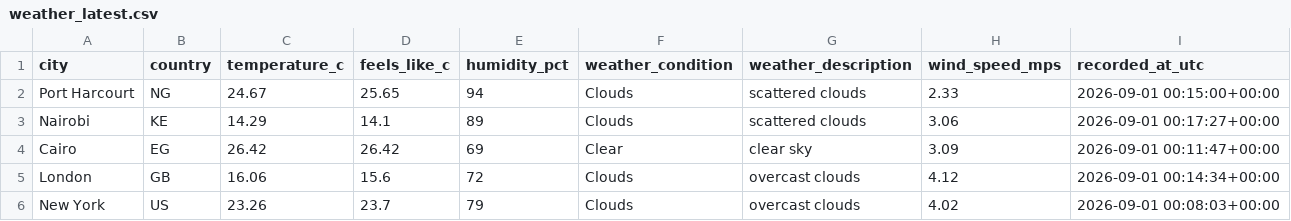
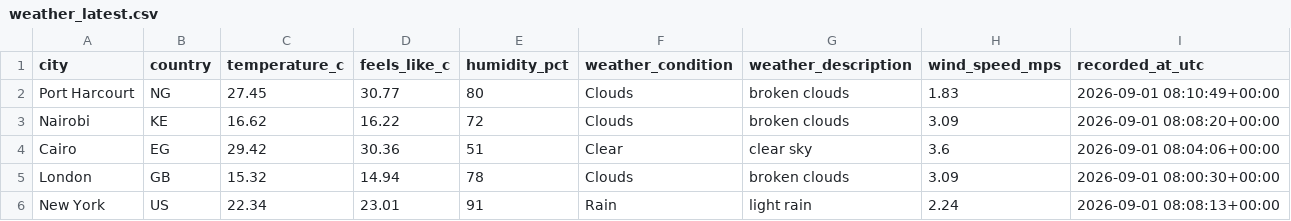
Before and after one commit to Kogbaraburabari/weather-etl-pipeline, a CSV file: data/weather_latest.csv, drawn as a sheet.

```diff
--- a/data/weather_latest.csv
+++ b/data/weather_latest.csv
@@ -1,6 +1,6 @@
 city,country,temperature_c,feels_like_c,humidity_pct,weather_condition,weather_description,wind_speed_mps,recorded_at_utc
-Port Harcourt,NG,24.67,25.65,94,Clouds,scattered clouds,2.33,2026-09-01 00:15:00+00:00
-Nairobi,KE,14.29,14.1,89,Clouds,scattered clouds,3.06,2026-09-01 00:17:27+00:00
-Cairo,EG,26.42,26.42,69,Clear,clear sky,3.09,2026-09-01 00:11:47+00:00
-London,GB,16.06,15.6,72,Clouds,overcast clouds,4.12,2026-09-01 00:14:34+00:00
-New York,US,23.26,23.7,79,Clouds,overcast clouds,4.02,2026-09-01 00:08:03+00:00
+Port Harcourt,NG,27.45,30.77,80,Clouds,broken clouds,1.83,2026-09-01 08:10:49+00:00
+Nairobi,KE,16.62,16.22,72,Clouds,broken clouds,3.09,2026-09-01 08:08:20+00:00
+Cairo,EG,29.42,30.36,51,Clear,clear sky,3.6,2026-09-01 08:04:06+00:00
+London,GB,15.32,14.94,78,Clouds,broken clouds,3.09,2026-09-01 08:00:30+00:00
+New York,US,22.34,23.01,91,Rain,light rain,2.24,2026-09-01 08:08:13+00:00
```
Also changed, not shown: 1 other file.
